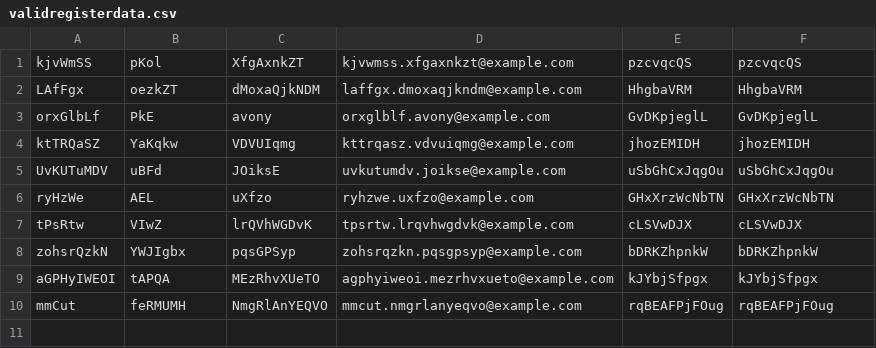
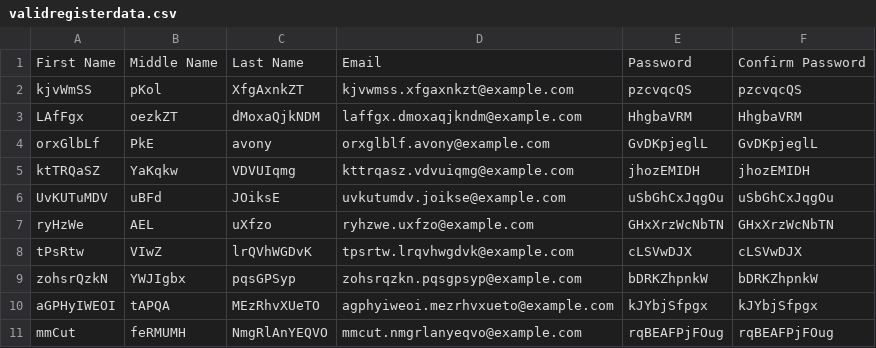
Before and after one commit to Bogdan640/Madison_Playwright_Test_Project, a CSV file: src/main/resources/validregisterdata.csv, drawn as a sheet; the diff names each change by its address in the sheet, - before the commit and + after, or states it on an @@ line.

```diff
--- a/src/main/resources/validregisterdata.csv
+++ b/src/main/resources/validregisterdata.csv
+row 1: First Name | Middle Name | Last Name | Email | Password | Confirm Password
```
Also changed, not shown: 2 other files.
